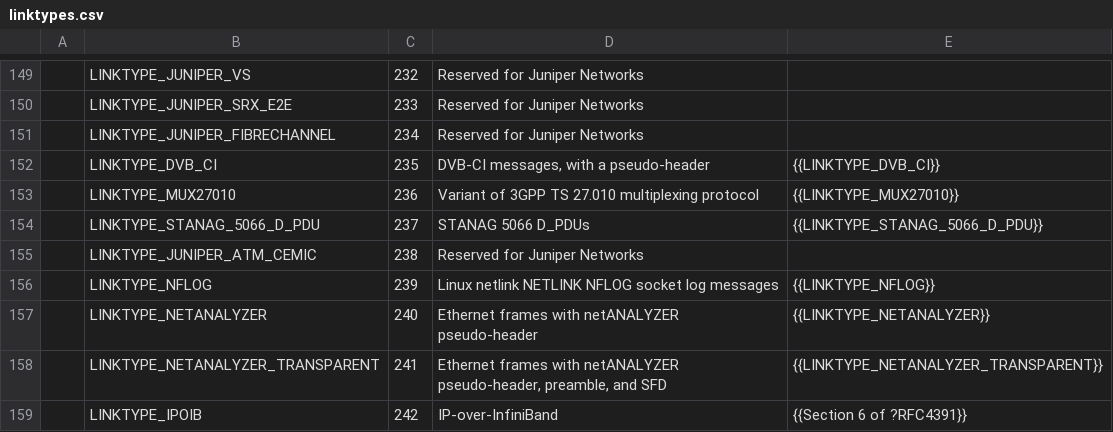
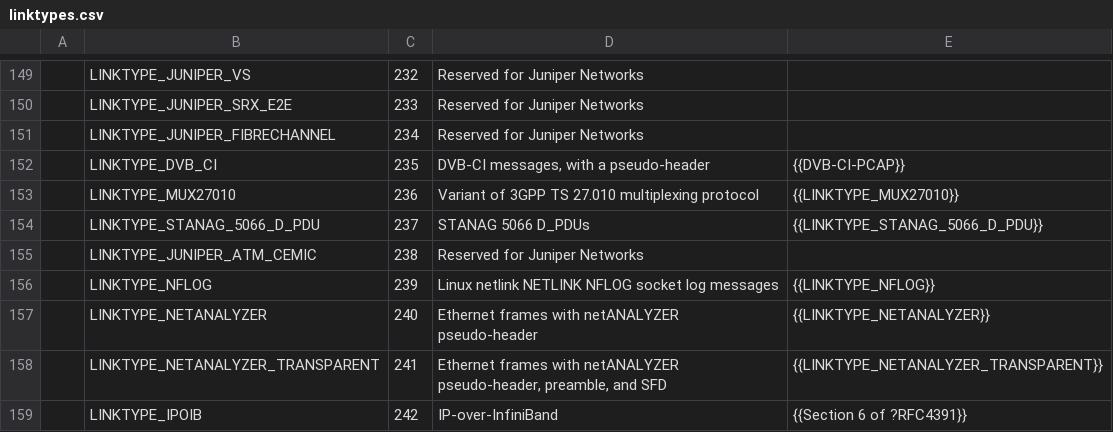
Before and after one commit to IETF-OPSAWG-WG/draft-ietf-opsawg-pcap, a CSV file: linktypes.csv, drawn as a sheet; only a part is shown, gaps mark what is left out.

Commit message:
For LINKTYPE_DVB_CI, just point to Martin Kaiser's spec.
It's sufficient to describe the messages, and links to the official
DVB-CI document.

```diff
--- a/linktypes.csv
+++ b/linktypes.csv
@@ -151,3 +151,3 @@
 |LINKTYPE_JUNIPER_FIBRECHANNEL|234|Reserved for Juniper Networks|
-|LINKTYPE_DVB_CI|235|DVB-CI messages, with a pseudo-header|{{LINKTYPE_DVB_CI}}
+|LINKTYPE_DVB_CI|235|DVB-CI messages, with a pseudo-header|{{DVB-CI-PCAP}}
 |LINKTYPE_MUX27010|236|Variant of 3GPP TS 27.010 multiplexing protocol|{{LINKTYPE_MUX27010}}
```
Also changed, not shown: 2 other files.
